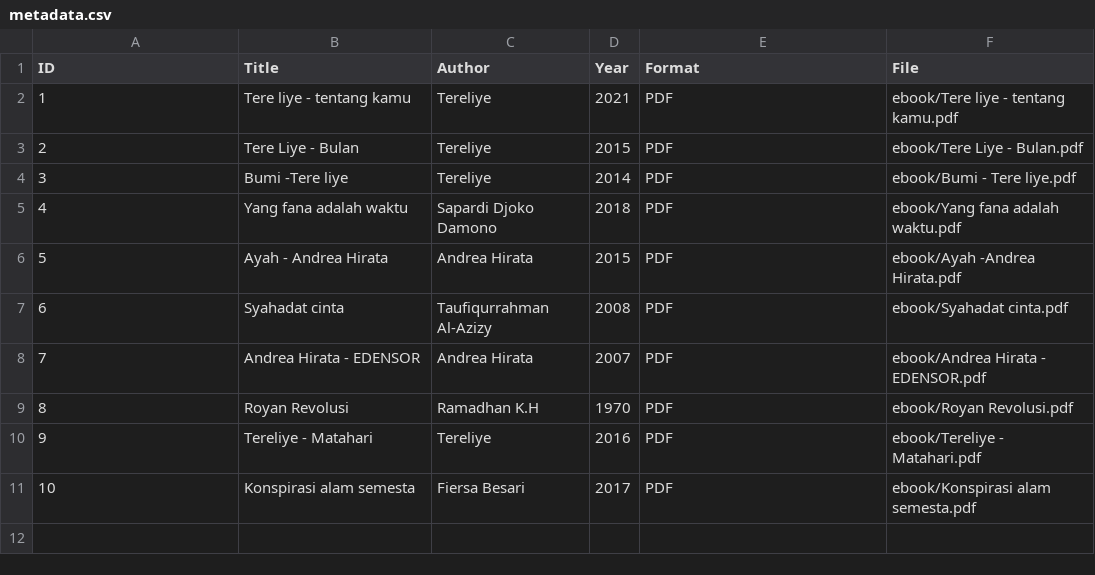
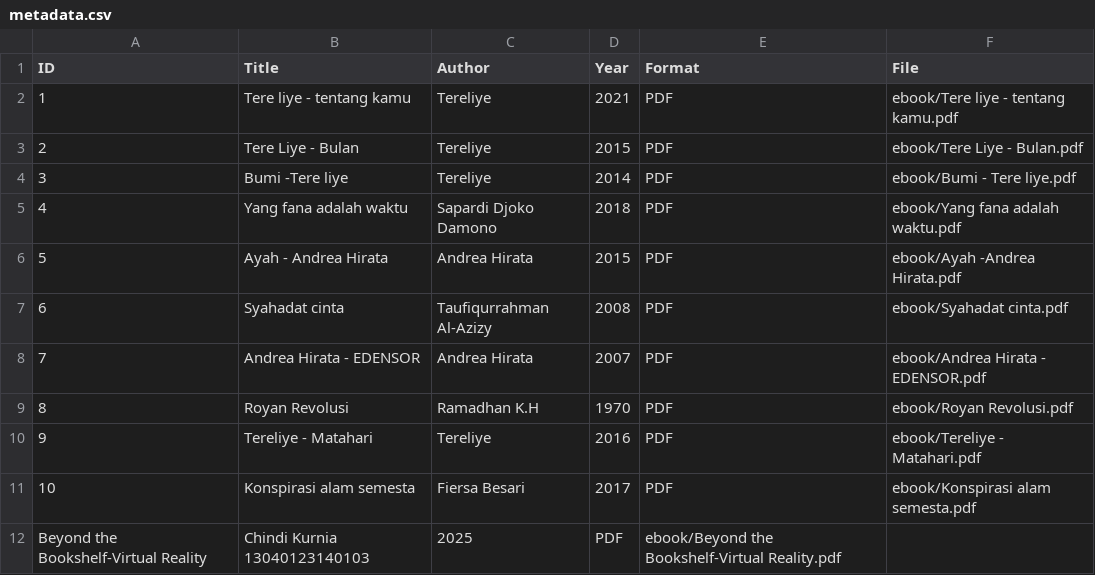
Before and after one commit to chindikurnia/digitallibrary, a CSV file: metadata/metadata.csv, drawn as a sheet.

Commit message:
Update metadata.csv

```diff
--- a/metadata/metadata.csv
+++ b/metadata/metadata.csv
@@ -11 +11,2 @@ ID,Title,Author,Year,Format,File
 10,Konspirasi alam semesta,Fiersa Besari,2017,PDF,ebook/Konspirasi alam semesta.pdf
+Beyond the Bookshelf-Virtual Reality,Chindi Kurnia 13040123140103,2025,PDF,ebook/Beyond the Bookshelf-Virtual Reality.pdf
```
